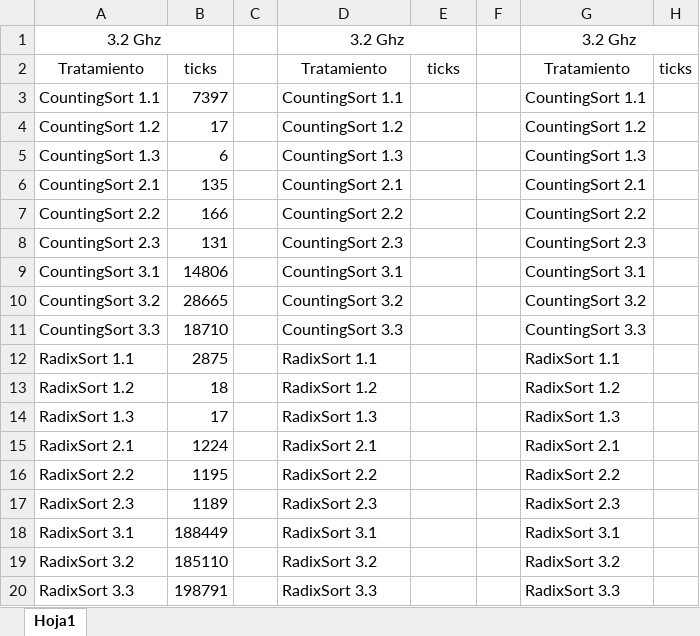
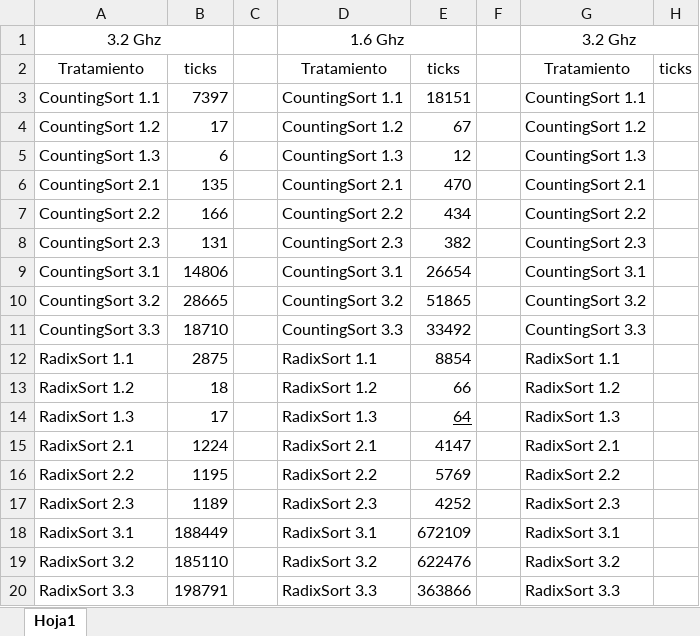
Before and after one commit to ZornStolz/WorkShop_SortExperiment, an Excel workbook: Documentation/Resultados.xlsx, sheet Hoja1, drawn as a sheet; values as stored, in another font and other column widths than the file's, no borders; the diff names each change by its address in the sheet, - before the commit and + after, or states it on an @@ line.

Commit message:
second pc tested. remaining 1

```diff
--- a/Documentation/Resultados.xlsx (sheet Hoja1)
+++ b/Documentation/Resultados.xlsx (sheet Hoja1)
-D1: 3.2 Ghz
+D1: 1.6 Ghz
-E3: (empty)
+E3: 18151
-E4: (empty)
+E4: 67
-E5: (empty)
+E5: 12
-E6: (empty)
+E6: 470
-E7: (empty)
+E7: 434
-E8: (empty)
+E8: 382
-E9: (empty)
+E9: 26654
-E10: (empty)
+E10: 51865
-E11: (empty)
+E11: 33492
-E12: (empty)
+E12: 8854
-E13: (empty)
+E13: 66
-E14: (empty)
+E14: 64
-E15: (empty)
+E15: 4147
-E16: (empty)
+E16: 5769
-E17: (empty)
+E17: 4252
-E18: (empty)
+E18: 672109
-E19: (empty)
+E19: 622476
-E20: (empty)
+E20: 363866
```
